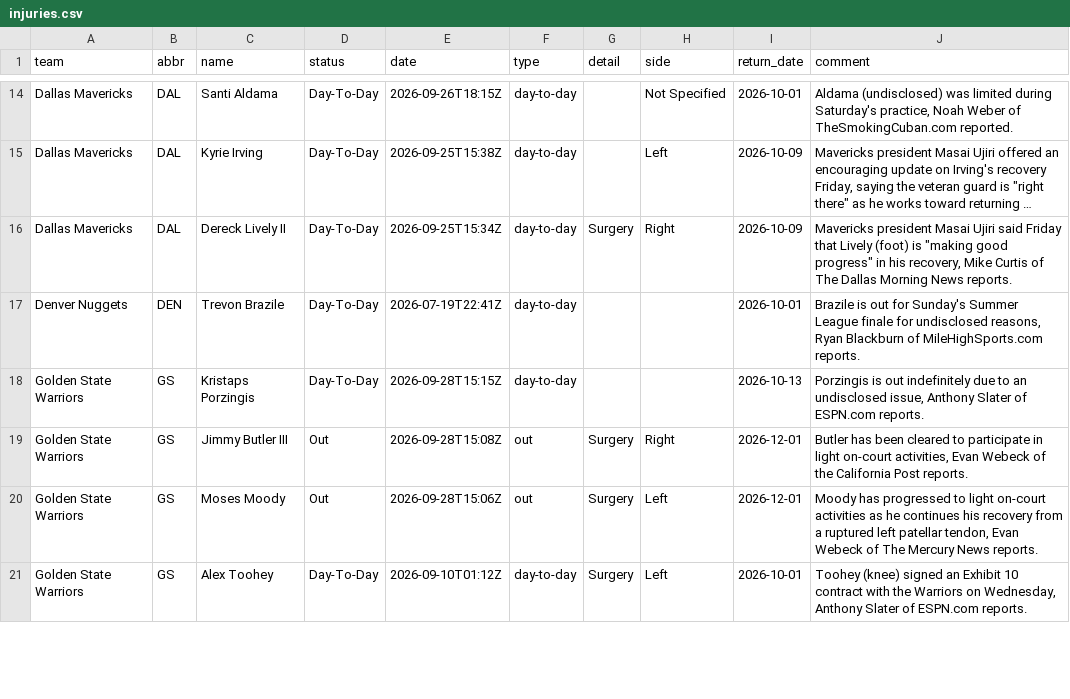
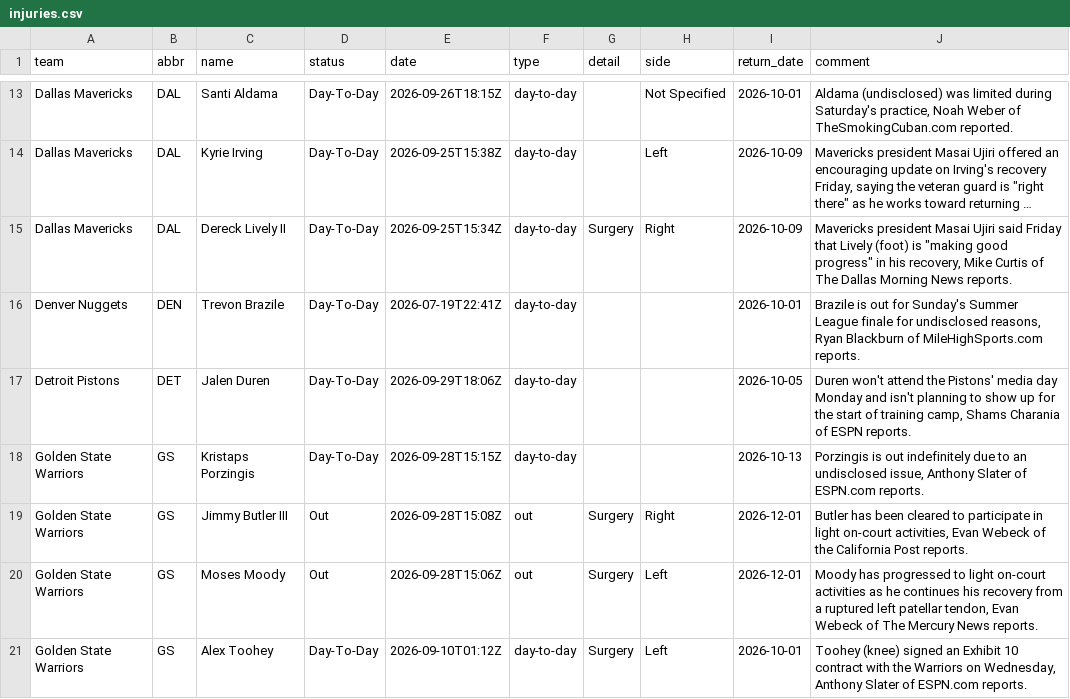
Before and after one commit to jvector26/JIMBO, a CSV file: live/2026/injuries.csv, drawn as a sheet; only a part is shown, gaps mark what is left out; long unchanged cells end in …; the diff covers the shown part only.

```diff
--- a/live/2026/injuries.csv
+++ b/live/2026/injuries.csv
@@ -17,2 +16,3 @@ Dallas Mavericks,DAL,Dereck Lively II,Day-To-Day,2026-09-25T15:34Z,day-to-day,Su
 Denver Nuggets,DEN,Trevon Brazile,Day-To-Day,2026-07-19T22:41Z,day-to-day,,,2026-10-01,"Brazile is out for Sunday's Summer League finale for undisclosed reasons, Ryan Blackburn of MileHighSports.com reports."
+Detroit Pistons,DET,Jalen Duren,Day-To-Day,2026-09-29T18:06Z,day-to-day,,,2026-10-05,"Duren won't attend the Pistons' media day Monday and isn't planning to show up for the start of training camp, Shams Charania of ESPN reports."
 Golden State Warriors,GS,Kristaps Porzingis,Day-To-Day,2026-09-28T15:15Z,day-to-day,,,2026-10-13,"Porzingis is out indefinitely due to an undisclosed issue, Anthony Slater of ESPN.com reports."
```
Also changed, not shown: 1 added row and 4 removed rows elsewhere in this file, 5 other files.
